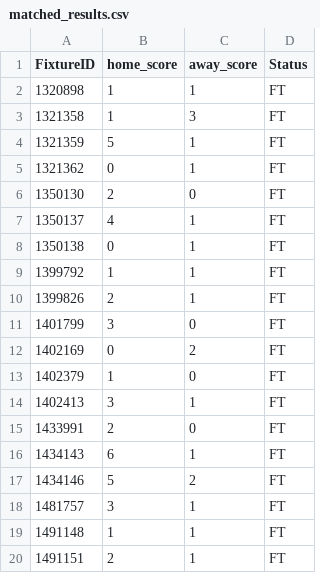
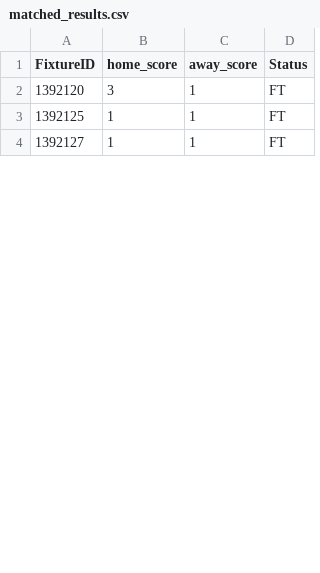
Before and after one commit to tecpg/delay_btn_bot, a CSV file: csv_files/matched_results.csv, drawn as a sheet; only a part is shown; the diff covers the shown part only.

```diff
--- a/csv_files/matched_results.csv
+++ b/csv_files/matched_results.csv
@@ -1,20 +1,4 @@
 FixtureID,home_score,away_score,Status
-1320898,1,1,FT
-1321358,1,3,FT
-1321359,5,1,FT
-1321362,0,1,FT
-1350130,2,0,FT
-1350137,4,1,FT
-1350138,0,1,FT
-1399792,1,1,FT
-1399826,2,1,FT
-1401799,3,0,FT
-1402169,0,2,FT
-1402379,1,0,FT
-1402413,3,1,FT
-1433991,2,0,FT
-1434143,6,1,FT
-1434146,5,2,FT
-1481757,3,1,FT
-1491148,1,1,FT
-1491151,2,1,FT
+1392120,3,1,FT
+1392125,1,1,FT
+1392127,1,1,FT
```
Also changed, not shown: 16 added rows, 12 removed rows and 13 edited cells elsewhere in this file, csv_files/matched_fixtures.csv, csv_files/pro_results.csv, 4 other files.
